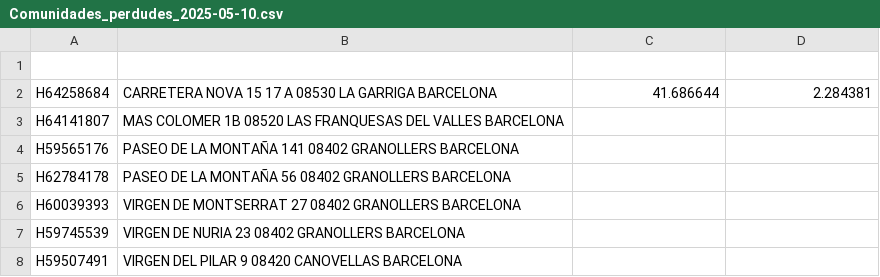
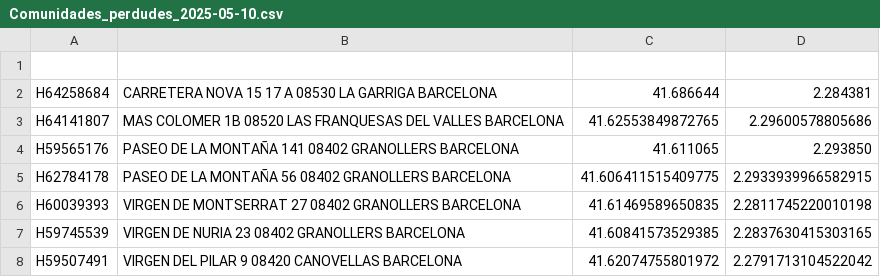
Before and after one commit to mambon5/consulmat, a CSV file: neteja_comunitats/output/Comunidades_perdudes_2025-05-10.csv, drawn as a sheet.

Commit message:
he modificat les adreces de les diferents comunitats

```diff
--- a/neteja_comunitats/output/Comunidades_perdudes_2025-05-10.csv
+++ b/neteja_comunitats/output/Comunidades_perdudes_2025-05-10.csv
@@ -2,7 +2,7 @@
 H64258684, CARRETERA NOVA 15 17 A 08530 LA GARRIGA BARCELONA,41.686644,2.284381
-H64141807, MAS COLOMER 1B 08520 LAS FRANQUESAS DEL VALLES BARCELONA
-H59565176, PASEO DE LA MONTAÑA 141 08402 GRANOLLERS BARCELONA
-H62784178, PASEO DE LA MONTAÑA 56 08402 GRANOLLERS BARCELONA
-H60039393, VIRGEN DE MONTSERRAT 27 08402 GRANOLLERS BARCELONA
-H59745539, VIRGEN DE NURIA 23 08402 GRANOLLERS BARCELONA
-H59507491, VIRGEN DEL PILAR 9 08420 CANOVELLAS BARCELONA
+H64141807, MAS COLOMER 1B 08520 LAS FRANQUESAS DEL VALLES BARCELONA, 41.62553849872765, 2.29600578805686
+H59565176, PASEO DE LA MONTAÑA 141 08402 GRANOLLERS BARCELONA, 41.611065, 2.293850
+H62784178, PASEO DE LA MONTAÑA 56 08402 GRANOLLERS BARCELONA, 41.606411515409775, 2.2933939966582915
+H60039393, VIRGEN DE MONTSERRAT 27 08402 GRANOLLERS BARCELONA, 41.61469589650835, 2.2811745220010198
+H59745539, VIRGEN DE NURIA 23 08402 GRANOLLERS BARCELONA, 41.60841573529385, 2.2837630415303165
+H59507491, VIRGEN DEL PILAR 9 08420 CANOVELLAS BARCELONA, 41.62074755801972, 2.2791713104522042
```
Also changed, not shown: neteja_comunitats/output/Comunidades_coords_2025-05-10.csv.
